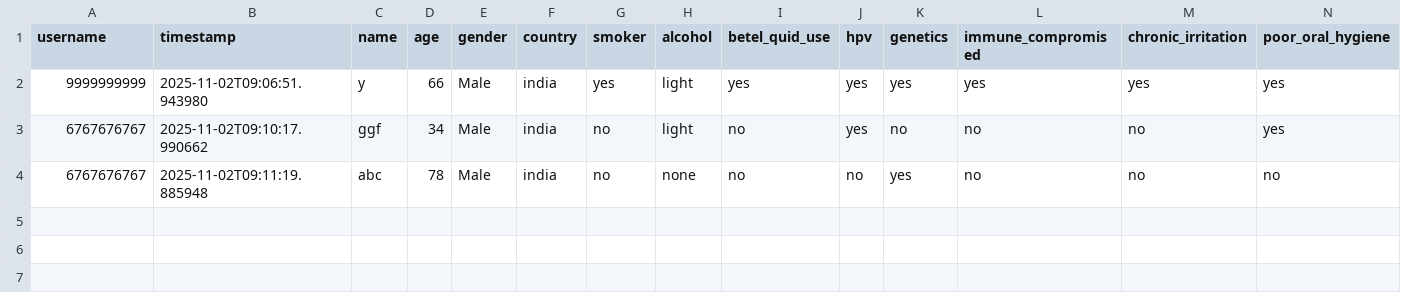
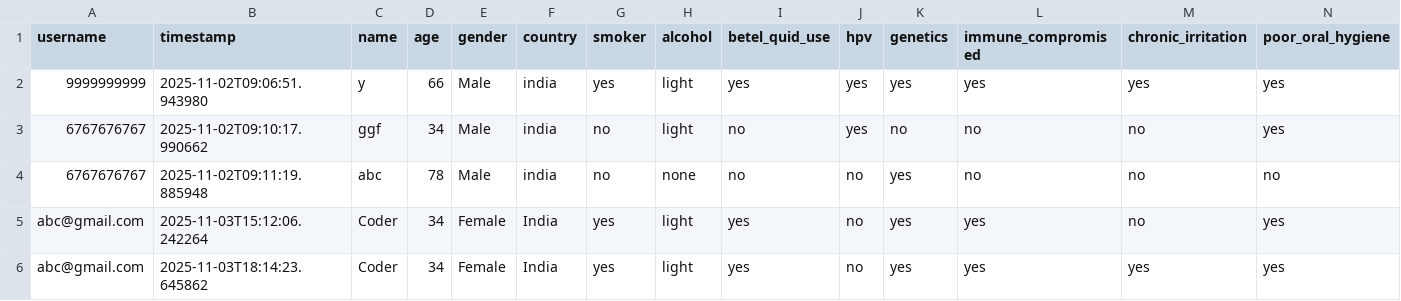
Before and after one commit to Anushri23-code/Oral_Cancer_Risk_Prediction, a CSV file: data/predictions.csv, drawn as a sheet; only a part is shown; rows hold the shown columns only; the diff names each change by its address in the sheet, - before the commit and + after, or states it on an @@ line.

```diff
--- a/data/predictions.csv
+++ b/data/predictions.csv
+row 5: abc@gmail.com | 2025-11-03T15:12:06.242264 | Coder | 34 | Female | India | yes | light | yes | no | yes | yes | no | yes
+row 6: abc@gmail.com | 2025-11-03T18:14:23.645862 | Coder | 34 | Female | India | yes | light | yes | no | yes | yes | yes | yes
```
Also changed, not shown: 3 other files.
